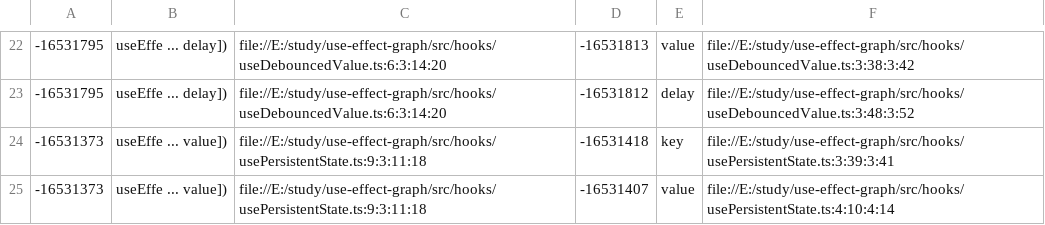
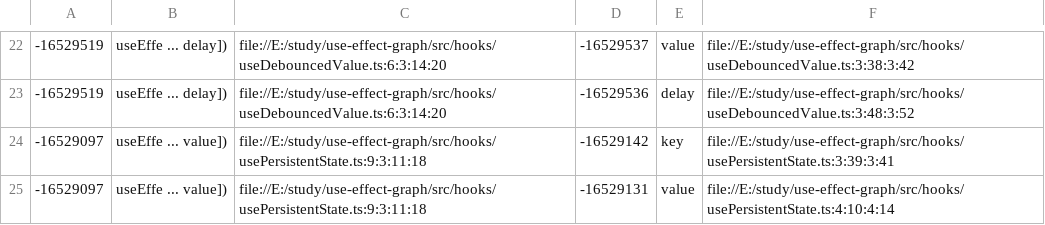
Before and after one commit to fav757/use-effect-graph, a CSV file: codeql-graph/edges.csv, drawn as a sheet; only a part is shown, gaps mark what is left out; the diff covers the shown part only.

```diff
--- a/codeql-graph/edges.csv
+++ b/codeql-graph/edges.csv
@@ -22,4 +22,4 @@
--16531795,"useEffe ... delay])","file://E:/study/use-effect-graph/src/hooks/useDebouncedValue.ts:6:3:14:20",-16531813,"value","file://E:/study/use-effect-graph/src/hooks/useDebouncedValue.ts:3:38:3:42"
--16531795,"useEffe ... delay])","file://E:/study/use-effect-graph/src/hooks/useDebouncedValue.ts:6:3:14:20",-16531812,"delay","file://E:/study/use-effect-graph/src/hooks/useDebouncedValue.ts:3:48:3:52"
--16531373,"useEffe ... value])","file://E:/study/use-effect-graph/src/hooks/usePersistentState.ts:9:3:11:18",-16531418,"key","file://E:/study/use-effect-graph/src/hooks/usePersistentState.ts:3:39:3:41"
--16531373,"useEffe ... value])","file://E:/study/use-effect-graph/src/hooks/usePersistentState.ts:9:3:11:18",-16531407,"value","file://E:/study/use-effect-graph/src/hooks/usePersistentState.ts:4:10:4:14"
+-16529519,"useEffe ... delay])","file://E:/study/use-effect-graph/src/hooks/useDebouncedValue.ts:6:3:14:20",-16529537,"value","file://E:/study/use-effect-graph/src/hooks/useDebouncedValue.ts:3:38:3:42"
+-16529519,"useEffe ... delay])","file://E:/study/use-effect-graph/src/hooks/useDebouncedValue.ts:6:3:14:20",-16529536,"delay","file://E:/study/use-effect-graph/src/hooks/useDebouncedValue.ts:3:48:3:52"
+-16529097,"useEffe ... value])","file://E:/study/use-effect-graph/src/hooks/usePersistentState.ts:9:3:11:18",-16529142,"key","file://E:/study/use-effect-graph/src/hooks/usePersistentState.ts:3:39:3:41"
+-16529097,"useEffe ... value])","file://E:/study/use-effect-graph/src/hooks/usePersistentState.ts:9:3:11:18",-16529131,"value","file://E:/study/use-effect-graph/src/hooks/usePersistentState.ts:4:10:4:14"
```
Also changed, not shown: 42 edited cells elsewhere in this file, 9 other files.
